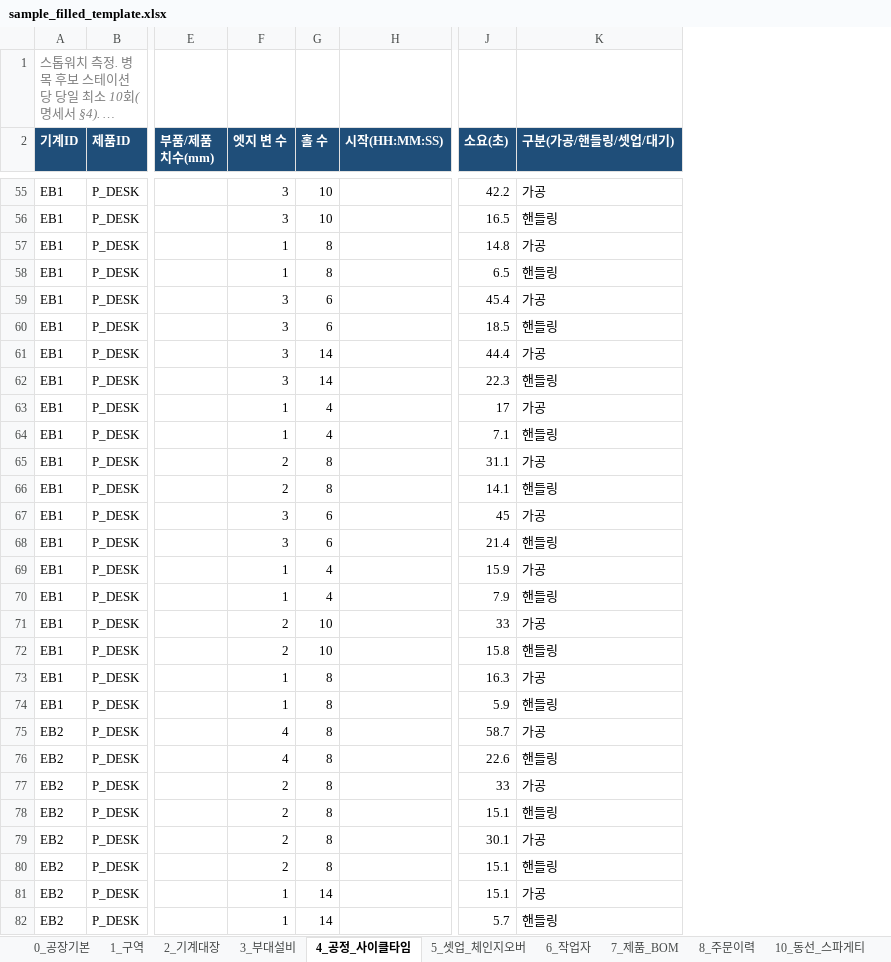
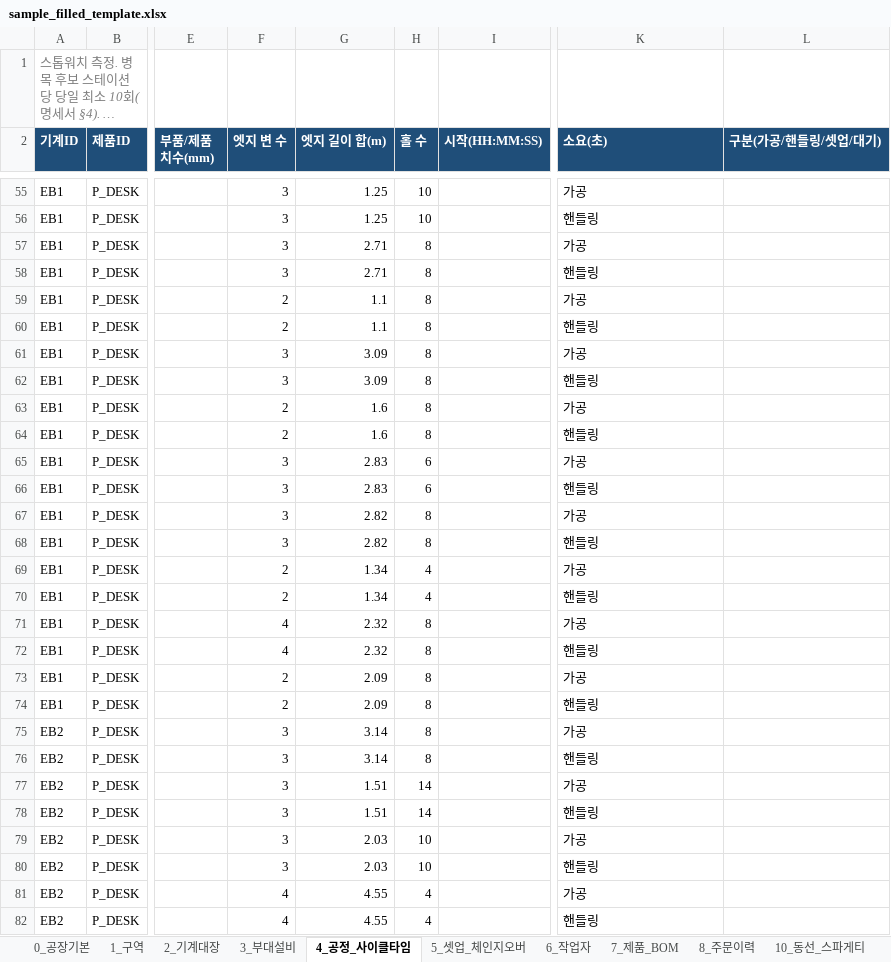
Before and after one commit to nottalggak/claude_mem, an Excel workbook: factory-twin/data/sample_filled_template.xlsx, sheet 4_공정_사이클타임, drawn as a sheet; only a part is shown, gaps mark what is left out; long unchanged cells end in …; values as stored, in another font and other column widths than the file's, no borders; removed rows and columns are numbered as before the commit, all else as after; the diff covers the shown part only; the diff names each change by its address in the sheet, - before the commit and + after, or states it on an @@ line.

```diff
--- a/factory-twin/data/sample_filled_template.xlsx (sheet 4_공정_사이클타임)
+++ b/factory-twin/data/sample_filled_template.xlsx (sheet 4_공정_사이클타임)
+column G (엣지 길이 합(m)), rows 55-82: 1.25 | 1.25 | 2.71 | 2.71 | 1.1 | 1.1 | 3.09 | 3.09 | 1.6 | 1.6 | 2.83 | 2.83 | 2.82 | 2.82 | 1.34 | 1.34 | 2.32 | 2.32 | 2.09 | 2.09 | 3.14 | 3.14 | 1.51 | 1.51 | 2.03 | 2.03 | 4.55 | 4.55
-column J (소요(초)), rows 55-82: 42.2 | 16.5 | 14.8 | 6.5 | 45.4 | 18.5 | 44.4 | 22.3 | 17 | 7.1 | 31.1 | 14.1 | 45 | 21.4 | 15.9 | 7.9 | 33 | 15.8 | 16.3 | 5.9 | 58.7 | 22.6 | 33 | 15.1 | 30.1 | 15.1 | 15.1 | 5.7
+column L (구분(가공/핸들링/셋업/대기)), empty
-K2: 구분(가공/핸들링/셋업/대기)
+K2: 소요(초)
-F57:F58 (엣지 변 수): 1
+F57:F58 (엣지 변 수): 3
-F59:F60 (엣지 변 수): 3
+F59:F60 (엣지 변 수): 2
-H59:H60 (홀 수): 6
+H59:H60 (홀 수): 8
-H61:H62 (홀 수): 14
+H61:H62 (홀 수): 8
-F63:F64 (엣지 변 수): 1
+F63:F64 (엣지 변 수): 2
-H63:H64 (홀 수): 4
+H63:H64 (홀 수): 8
-F65:F66 (엣지 변 수): 2
+F65:F66 (엣지 변 수): 3
-H65:H66 (홀 수): 8
+H65:H66 (홀 수): 6
-H67:H68 (홀 수): 6
+H67:H68 (홀 수): 8
-F69:F70 (엣지 변 수): 1
+F69:F70 (엣지 변 수): 2
-F71:F72 (엣지 변 수): 2
+F71:F72 (엣지 변 수): 4
-H71:H72 (홀 수): 10
+H71:H72 (홀 수): 8
-F73:F74 (엣지 변 수): 1
+F73:F74 (엣지 변 수): 2
-F75:F76 (엣지 변 수): 4
+F75:F76 (엣지 변 수): 3
-F77:F80 (엣지 변 수): 2
+F77:F80 (엣지 변 수): 3
-H77:H78 (홀 수): 8
+H77:H78 (홀 수): 14
-H79:H80 (홀 수): 8
+H79:H80 (홀 수): 10
-F81:F82 (엣지 변 수): 1
+F81:F82 (엣지 변 수): 4
-H81:H82 (홀 수): 14
+H81:H82 (홀 수): 4
```
Also changed, not shown: 438 edited cells elsewhere in this sheet, sheet 8_주문이력, sheet 18_검증지표, sheet 2_기계대장, sheet 23_운반_출하대장, factory-twin/capture/templates/현장수집_템플릿.xlsx, 20 other files.
